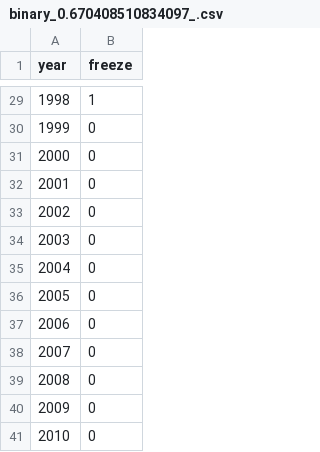
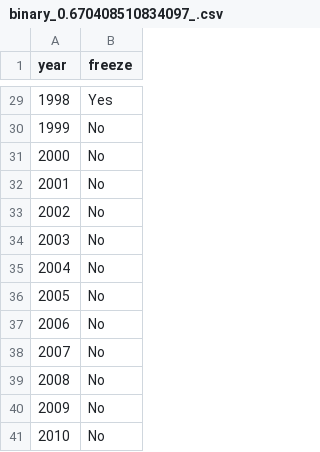
Before and after one commit to shainap-2005/climate-study, a CSV file: binary_0.670408510834097_.csv, drawn as a sheet; only a part is shown, gaps mark what is left out; the diff covers the shown part only.

```diff
--- a/binary_0.670408510834097_.csv
+++ b/binary_0.670408510834097_.csv
@@ -29,13 +29,13 @@
-1998,1
-1999,0
-2000,0
-2001,0
-2002,0
-2003,0
-2004,0
-2005,0
-2006,0
-2007,0
-2008,0
-2009,0
-2010,0
+1998,Yes
+1999,No
+2000,No
+2001,No
+2002,No
+2003,No
+2004,No
+2005,No
+2006,No
+2007,No
+2008,No
+2009,No
+2010,No
```
Also changed, not shown: 27 edited cells elsewhere in this file.
